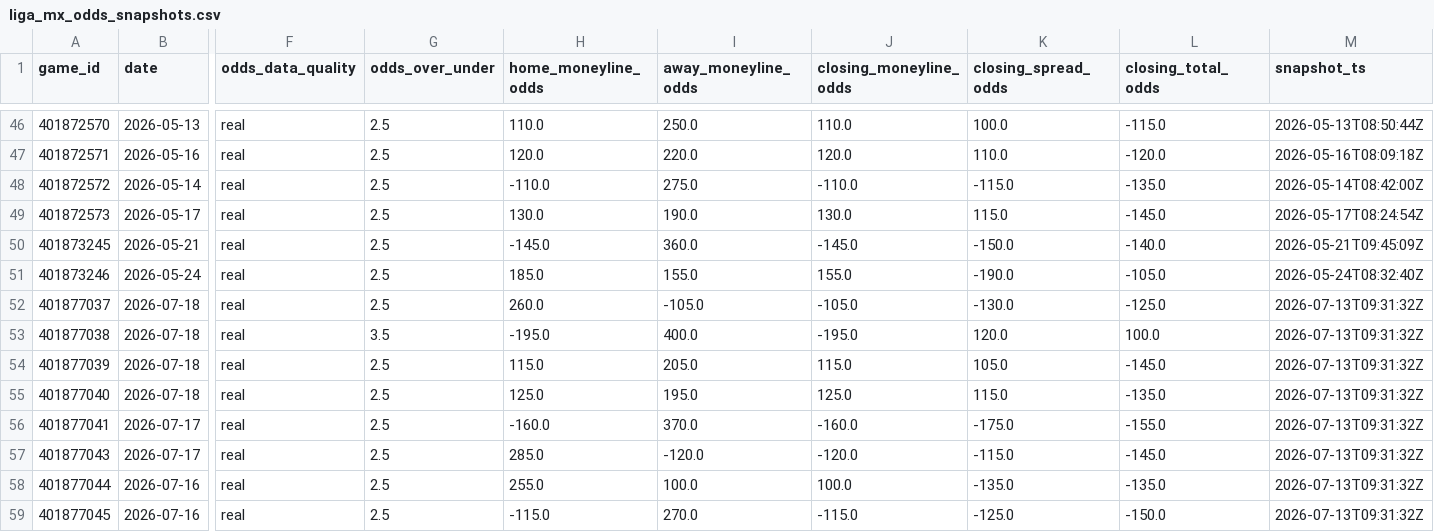
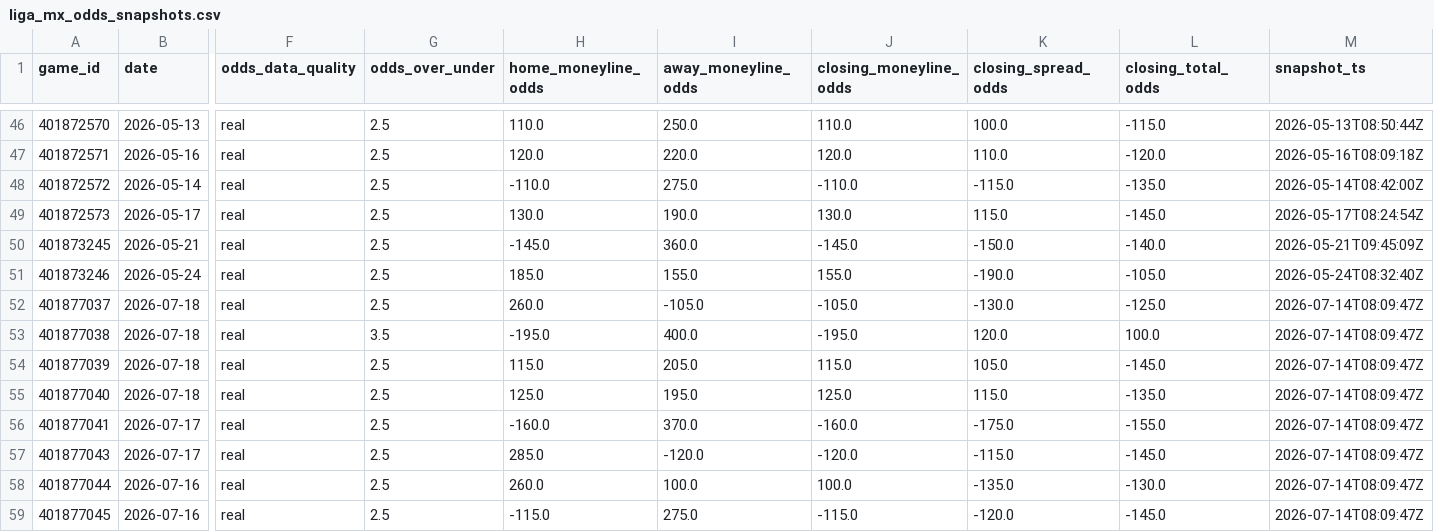
Before and after one commit to emilioandrade0/PickGOLD, a CSV file: src/data/liga_mx/raw/liga_mx_odds_snapshots.csv, drawn as a sheet; only a part is shown, gaps mark what is left out; the diff names each change by its address in the sheet, - before the commit and + after, or states it on an @@ line.

```diff
--- a/src/data/liga_mx/raw/liga_mx_odds_snapshots.csv
+++ b/src/data/liga_mx/raw/liga_mx_odds_snapshots.csv
-M52:M59 (snapshot_ts): 2026-07-13T09:31:32Z
+M52:M59 (snapshot_ts): 2026-07-14T08:09:47Z
-H58 (home_moneyline_odds): 255.0
+H58 (home_moneyline_odds): 260.0
-L58 (closing_total_odds): -135.0
+L58 (closing_total_odds): -130.0
-I59 (away_moneyline_odds): 270.0
+I59 (away_moneyline_odds): 275.0
-K59 (closing_spread_odds): -125.0
+K59 (closing_spread_odds): -120.0
-L59 (closing_total_odds): -150.0
+L59 (closing_total_odds): -145.0
```
Also changed, not shown: src/data/kbo/raw/kbo_upcoming_schedule.csv, src/data/lmb/raw/lmb_advanced_history.csv, 26 other files.
